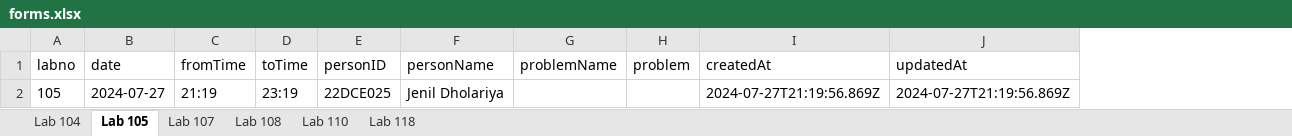
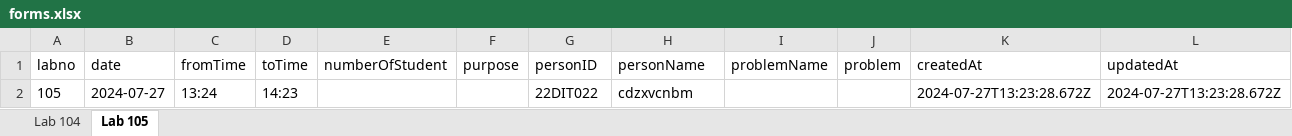
Before and after one commit to nishantKathrotiya/labReport, an Excel workbook: Server/forms.xlsx, sheet Lab 105, drawn as a sheet; values as stored, in another font and other column widths than the file's, no borders; addresses are those after the commit; the diff names each change by its address in the sheet, - before the commit and + after, or states it on an @@ line.

```diff
--- a/Server/forms.xlsx (sheet Lab 105)
+++ b/Server/forms.xlsx (sheet Lab 105)
-sheet tab: Lab 107
-sheet tab: Lab 108
-sheet tab: Lab 110
-sheet tab: Lab 118
+column E (numberOfStudent), empty
+column F (purpose), empty
-C2 (fromTime): 21:19
+C2 (fromTime): 13:24
-D2 (toTime): 23:19
+D2 (toTime): 14:23
-G2 (personID): 22DCE025
+G2 (personID): 22DIT022
-H2 (personName): Jenil Dholariya
+H2 (personName): cdzxvcnbm
-K2 (createdAt): 2024-07-27T21:19:56.869Z
+K2 (createdAt): 2024-07-27T13:23:28.672Z
-L2 (updatedAt): 2024-07-27T21:19:56.869Z
+L2 (updatedAt): 2024-07-27T13:23:28.672Z
```
Also changed, not shown: sheet Lab 104, 9 other files.
